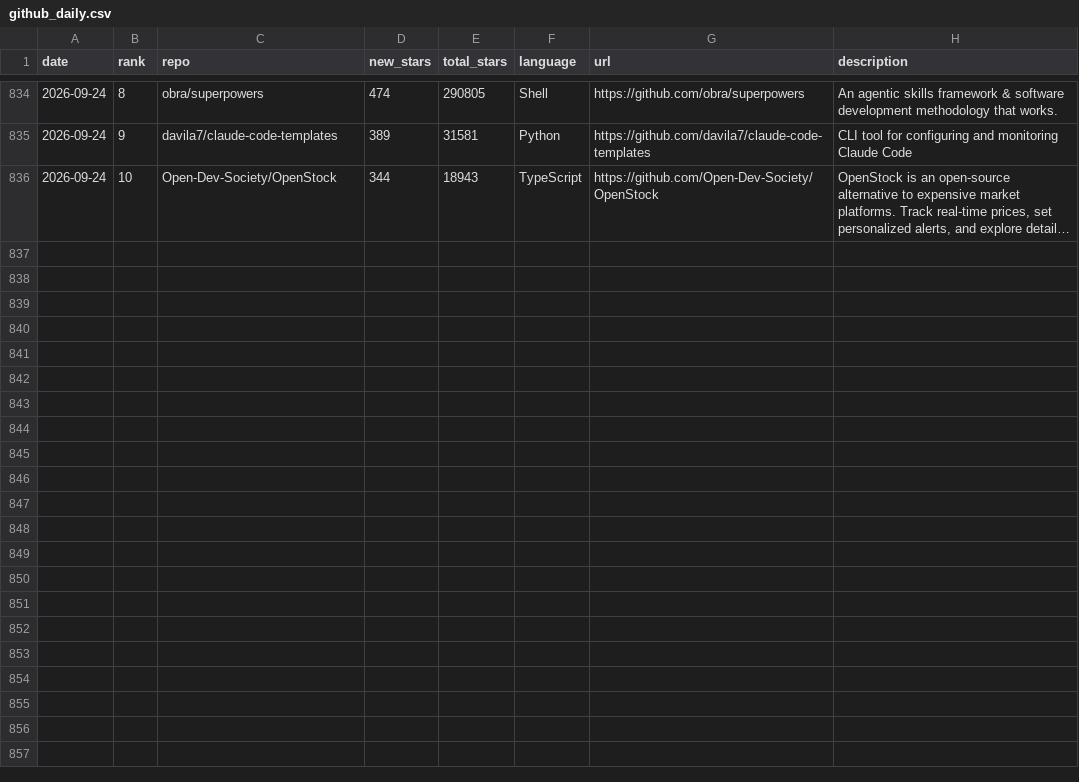
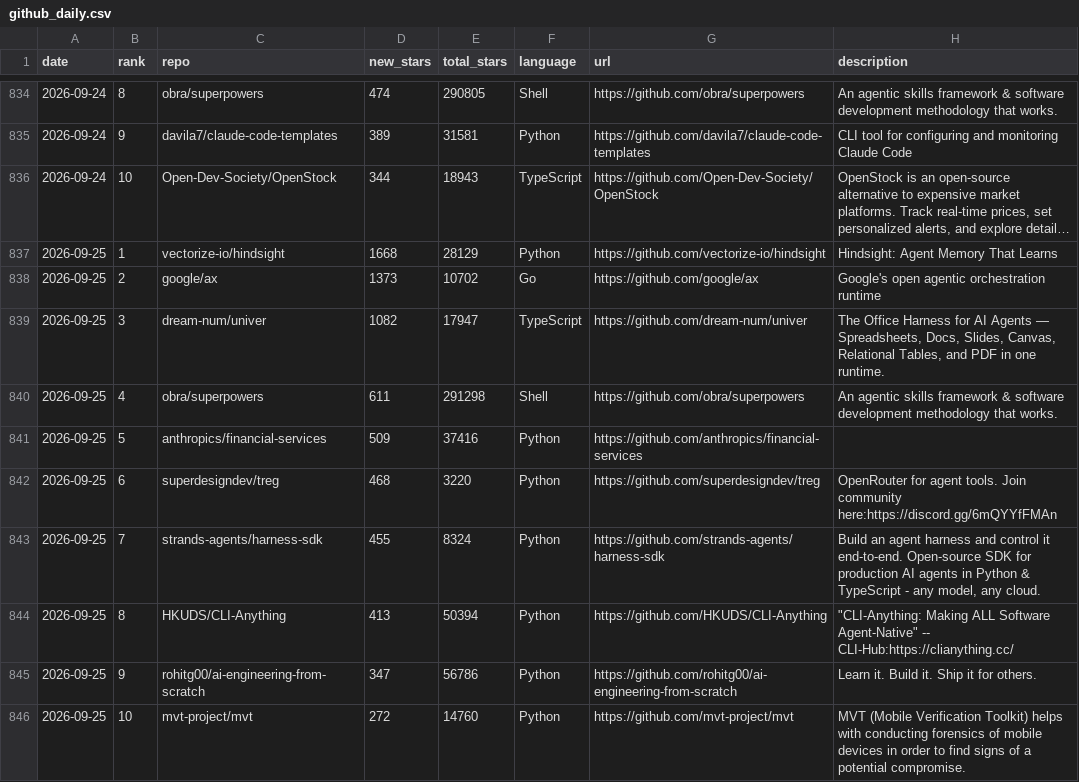
Before and after one commit to FunnymeowwooV0/star-observatory, a CSV file: data/github_daily.csv, drawn as a sheet; only a part is shown, gaps mark what is left out; long unchanged cells end in …; the diff names each change by its address in the sheet, - before the commit and + after, or states it on an @@ line.

```diff
--- a/data/github_daily.csv
+++ b/data/github_daily.csv
+row 837: 2026-09-25 | 1 | vectorize-io/hindsight | 1668 | 28129 | Python | https://github.com/vectorize-io/hindsight | Hindsight: Agent Memory That Learns
+row 838: 2026-09-25 | 2 | google/ax | 1373 | 10702 | Go | https://github.com/google/ax | Google's open agentic orchestration runtime
+row 839: 2026-09-25 | 3 | dream-num/univer | 1082 | 17947 | TypeScript | https://github.com/dream-num/univer | The Office Harness for AI Agents — Spreadsheets, Docs, Slides, Canvas, Relational Tables, and PDF in one runtime.
+row 840: 2026-09-25 | 4 | obra/superpowers | 611 | 291298 | Shell | https://github.com/obra/superpowers | An agentic skills framework & software development methodology that works.
+row 841: 2026-09-25 | 5 | anthropics/financial-services | 509 | 37416 | Python | https://github.com/anthropics/financial-services
+row 842: 2026-09-25 | 6 | superdesigndev/treg | 468 | 3220 | Python | https://github.com/superdesigndev/treg | OpenRouter for agent tools. Join community here:https://discord.gg/6mQYYfFMAn
+row 843: 2026-09-25 | 7 | strands-agents/harness-sdk | 455 | 8324 | Python | https://github.com/strands-agents/harness-sdk | Build an agent harness and control it end-to-end. Open-source SDK for production AI agents in Python & TypeScript - any model, any cloud.
+row 844: 2026-09-25 | 8 | HKUDS/CLI-Anything | 413 | 50394 | Python | https://github.com/HKUDS/CLI-Anything | "CLI-Anything: Making ALL Software Agent-Native" -- CLI-Hub:https://clianything.cc/
+row 845: 2026-09-25 | 9 | rohitg00/ai-engineering-from-scratch | 347 | 56786 | Python | https://github.com/rohitg00/ai-engineering-from-scratch | Learn it. Build it. Ship it for others.
+row 846: 2026-09-25 | 10 | mvt-project/mvt | 272 | 14760 | Python | https://github.com/mvt-project/mvt | MVT (Mobile Verification Toolkit) helps with conducting forensics of mobile devices in order to find signs of a potential compromise.
```
Also changed, not shown: data/hf_trending.csv, data/hn_daily.csv, 7 other files.
